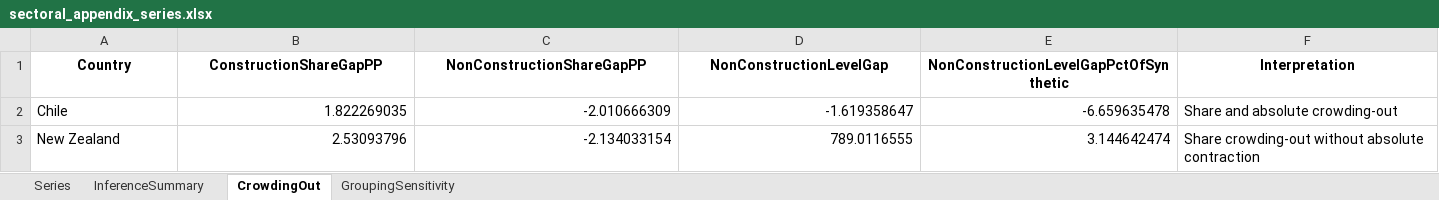
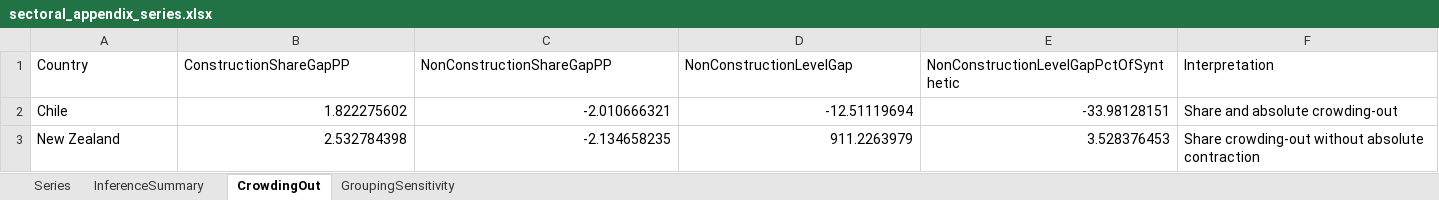
Before and after one commit to diodz/dpl-earthquakes, an Excel workbook: article_assets/sectoral_appendix_series.xlsx, sheet CrowdingOut, drawn as a sheet; values as stored, in another font and other column widths than the file's, no borders; the diff names each change by its address in the sheet, - before the commit and + after, or states it on an @@ line.

```diff
--- a/article_assets/sectoral_appendix_series.xlsx (sheet CrowdingOut)
+++ b/article_assets/sectoral_appendix_series.xlsx (sheet CrowdingOut)
@@ A1:F1 bold: on → off, alignment: center → left @@
-B2 (ConstructionShareGapPP): 1.822269035
+B2 (ConstructionShareGapPP): 1.822275602
-C2 (NonConstructionShareGapPP): -2.010666309
+C2 (NonConstructionShareGapPP): -2.010666321
-D2 (NonConstructionLevelGap): -1.619358647
+D2 (NonConstructionLevelGap): -12.51119694
-E2: -6.659635478
+E2: -33.98128151
-B3 (ConstructionShareGapPP): 2.53093796
+B3 (ConstructionShareGapPP): 2.532784398
-C3 (NonConstructionShareGapPP): -2.134033154
+C3 (NonConstructionShareGapPP): -2.134658235
-D3 (NonConstructionLevelGap): 789.0116555
+D3 (NonConstructionLevelGap): 911.2263979
-E3: 3.144642474
+E3: 3.528376453
```
Also changed, not shown: sheet Series, sheet InferenceSummary, sheet GroupingSensitivity, 21 other files.
